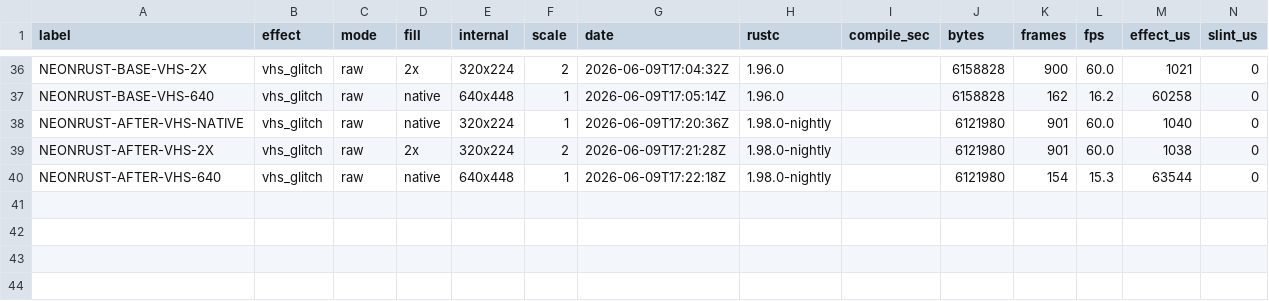
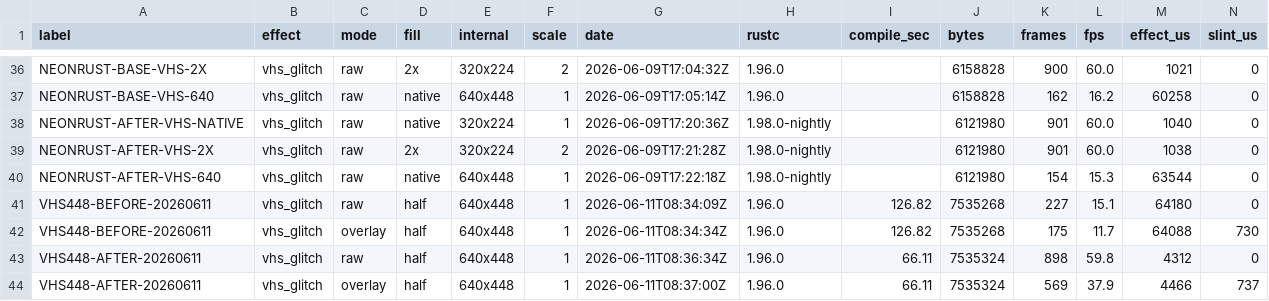
Before and after one commit to NigelBreslaw/MiSTer-MagiK, a TSV file: history/toolchain-bench/results-effects.tsv, drawn as a sheet; only a part is shown, gaps mark what is left out; rows hold the shown columns only; the diff names each change by its address in the sheet, - before the commit and + after, or states it on an @@ line.

Commit message:
Cache VHS glitch CRT image at 640x448

```diff
--- a/history/toolchain-bench/results-effects.tsv
+++ b/history/toolchain-bench/results-effects.tsv
+row 41: VHS448-BEFORE-20260611 | vhs_glitch | raw | half | 640x448 | 1 | 2026-06-11T08:34:09Z | 1.96.0 | 126.82 | 7535268 | 227 | 15.1 | 64180 | 0
+row 42: VHS448-BEFORE-20260611 | vhs_glitch | overlay | half | 640x448 | 1 | 2026-06-11T08:34:34Z | 1.96.0 | 126.82 | 7535268 | 175 | 11.7 | 64088 | 730
+row 43: VHS448-AFTER-20260611 | vhs_glitch | raw | half | 640x448 | 1 | 2026-06-11T08:36:34Z | 1.96.0 | 66.11 | 7535324 | 898 | 59.8 | 4312 | 0
+row 44: VHS448-AFTER-20260611 | vhs_glitch | overlay | half | 640x448 | 1 | 2026-06-11T08:37:00Z | 1.96.0 | 66.11 | 7535324 | 569 | 37.9 | 4466 | 737
```
Also changed, not shown: 3 other files.
